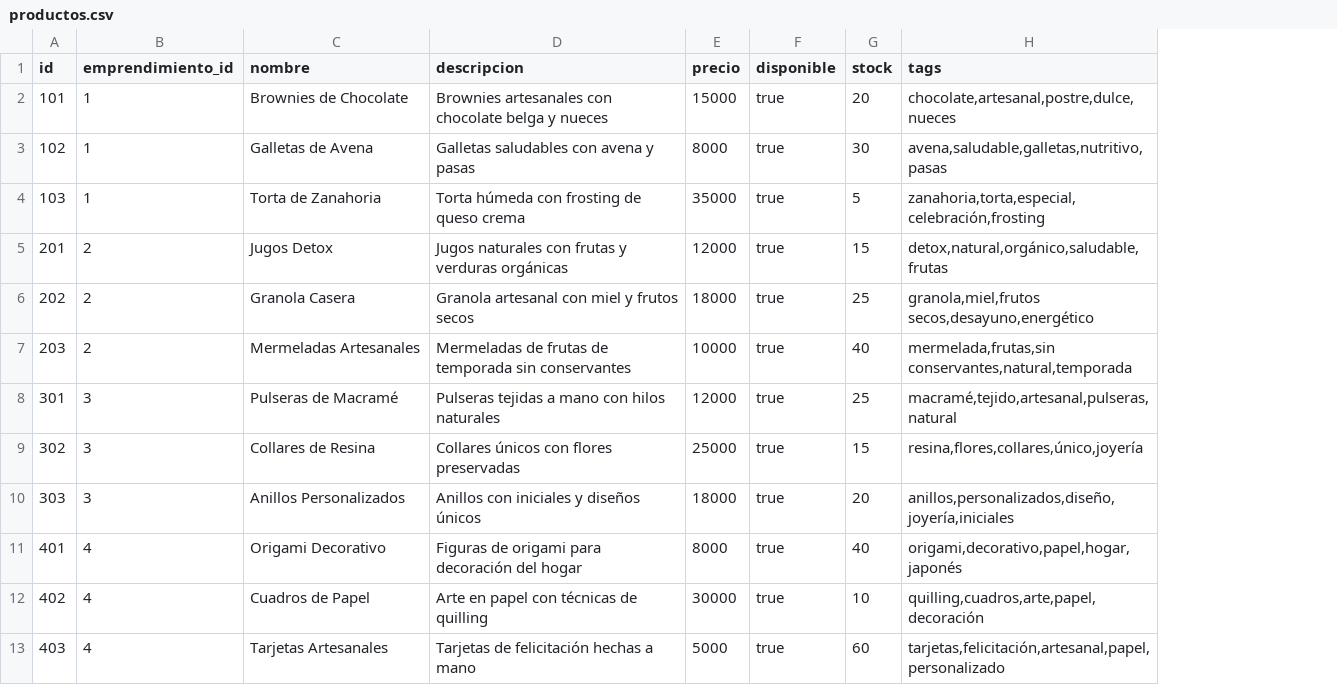
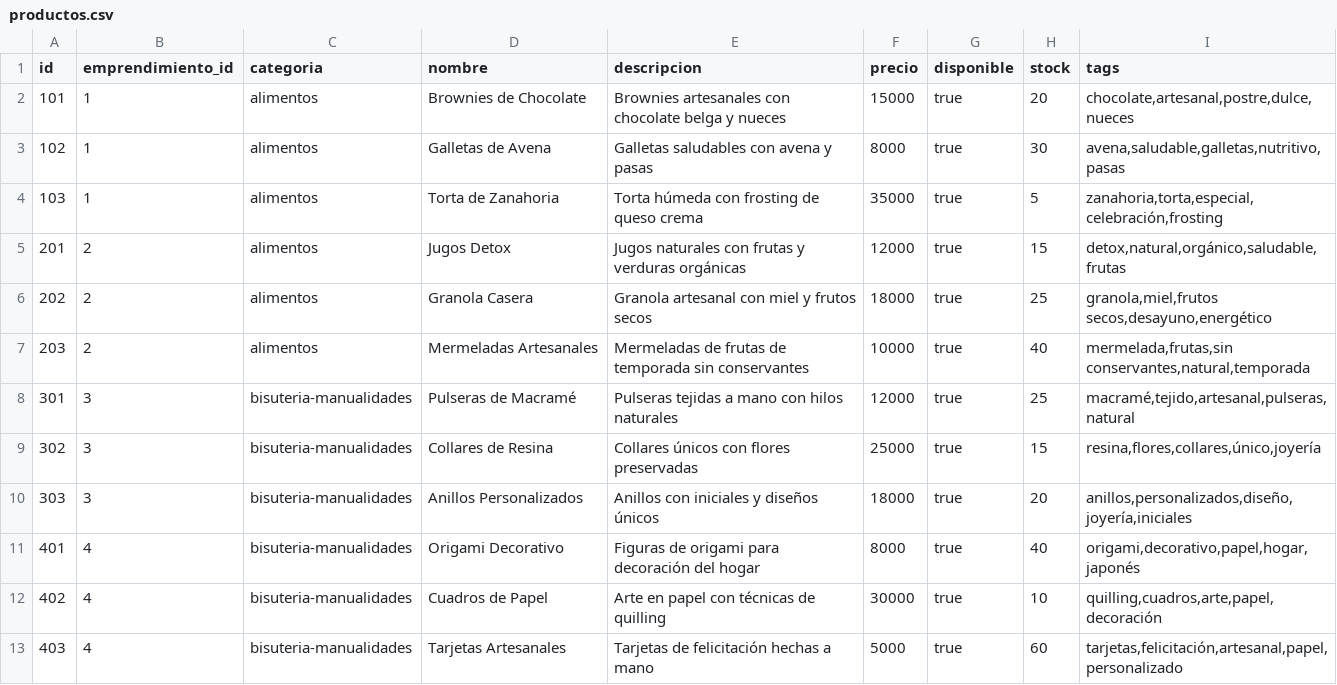
Before and after one commit to sebaperz/edunari_lite, a CSV file: data/productos.csv, drawn as a sheet; only a part is shown; the diff names each change by its address in the sheet, - before the commit and + after, or states it on an @@ line.

```diff
--- a/data/productos.csv
+++ b/data/productos.csv
+column C (categoria), rows 2-13: alimentos | alimentos | alimentos | alimentos | alimentos | alimentos | bisuteria-manualidades | bisuteria-manualidades | bisuteria-manualidades | bisuteria-manualidades | bisuteria-manualidades | bisuteria-manualidades
```
Also changed, not shown: data/servicios.csv, 7 other files.
